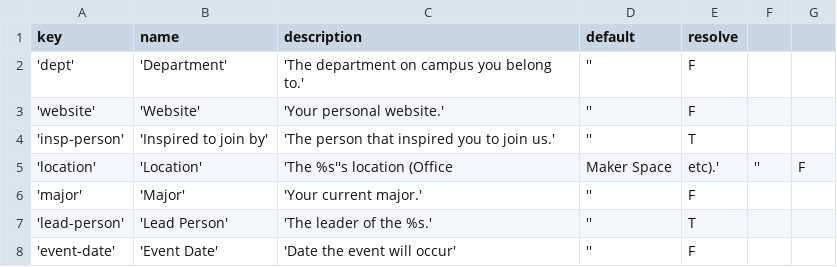
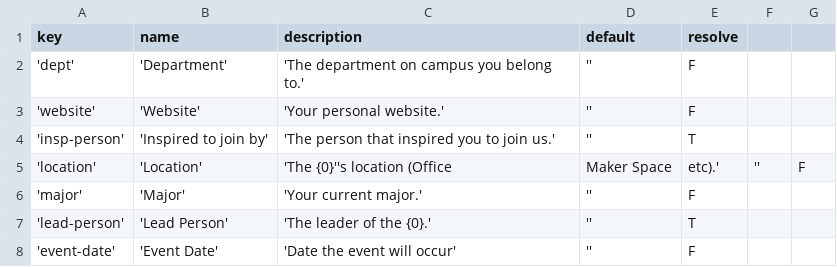
Before and after one commit to ralphbean/nova, a CSV file: nova/websetup/vocab.csv, drawn as a sheet.

```diff
--- a/nova/websetup/vocab.csv
+++ b/nova/websetup/vocab.csv
@@ -4,5 +4,5 @@ key,name,description,default,resolve
 'insp-person','Inspired to join by','The person that inspired you to join us.','',T
-'location','Location','The %s''s location (Office, Maker Space, etc).','',F
+'location','Location','The {0}''s location (Office, Maker Space, etc).','',F
 'major','Major','Your current major.','',F
-'lead-person','Lead Person','The leader of the %s.','',T
+'lead-person','Lead Person','The leader of the {0}.','',T
 'event-date','Event Date','Date the event will occur','',F
```
Also changed, not shown: 5 other files.
